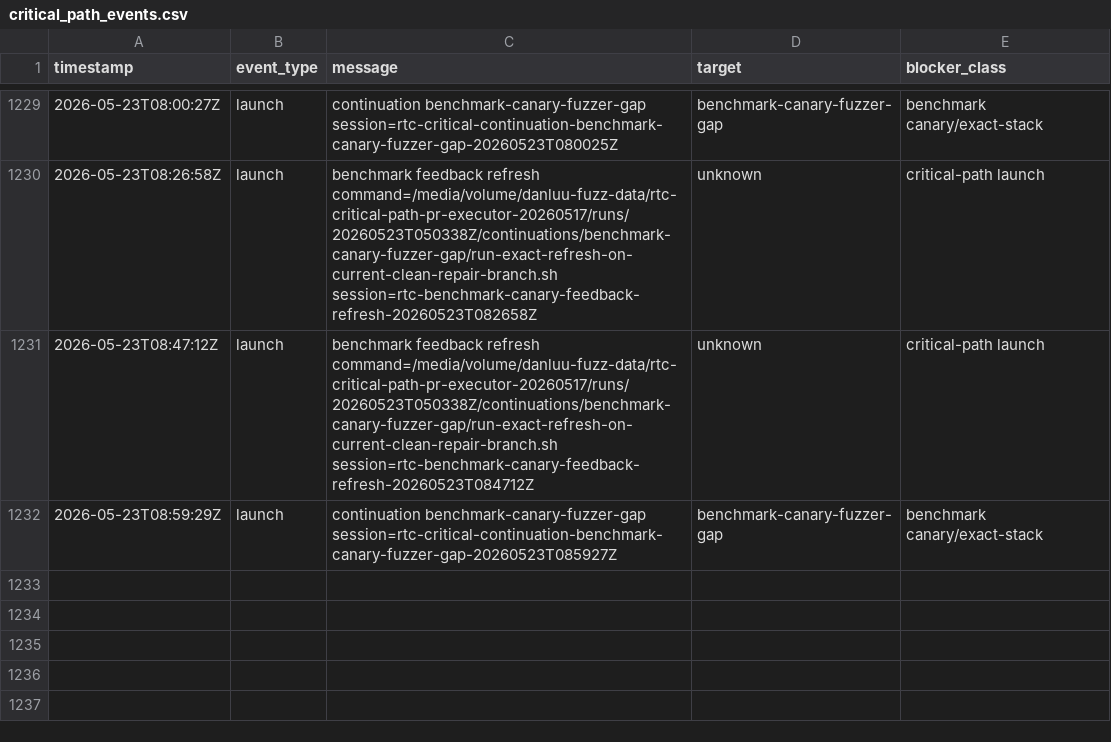
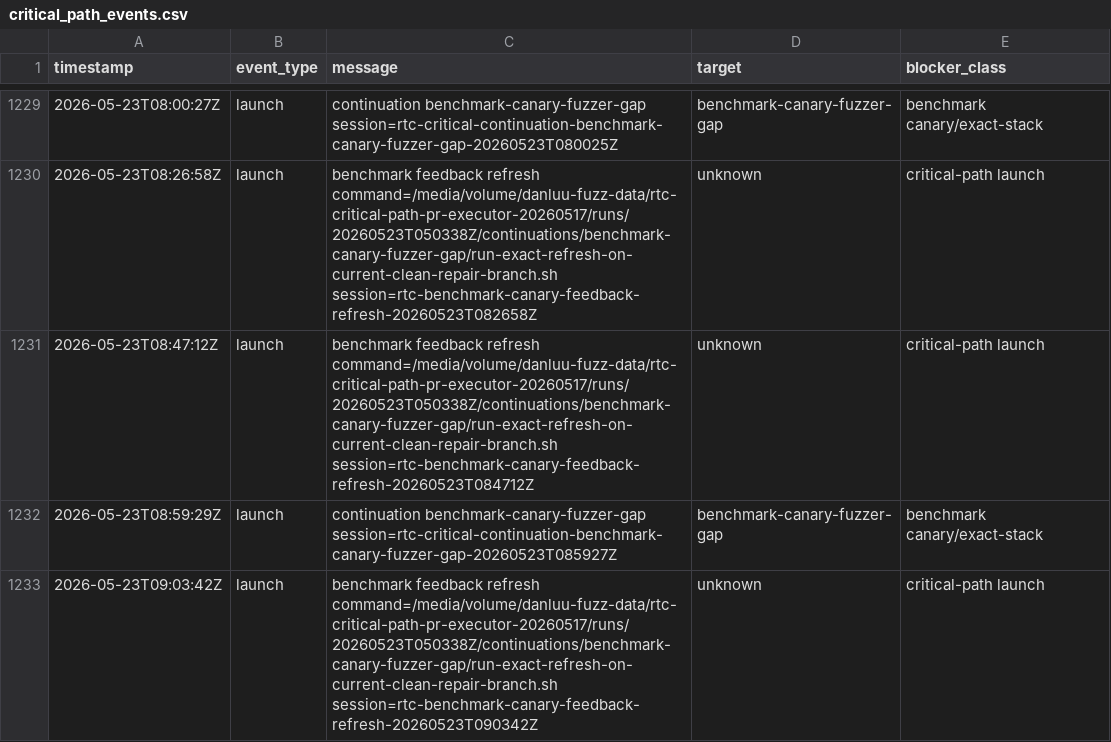
Before and after one commit to danluu/gutenberg, a CSV file: docs/explanations/architecture/rtc-jetstream2-fuzz-trends-20260515/data/critical_path_events.csv, drawn as a sheet; only a part is shown, gaps mark what is left out.

```diff
--- a/docs/explanations/architecture/rtc-jetstream2-fuzz-trends-20260515/data/critical_path_events.csv
+++ b/docs/explanations/architecture/rtc-jetstream2-fuzz-trends-20260515/data/critical_path_events.csv
@@ -1232 +1232,2 @@ timestamp,event_type,message,target,blocker_class
 2026-05-23T08:59:29Z,launch,continuation benchmark-canary-fuzzer-gap session=rtc-critical-continuation-benchmark-canary-fuzzer-gap-20260523T085927Z,benchmark-canary-fuzzer-gap,benchmark canary/exact-stack
+2026-05-23T09:03:42Z,launch,benchmark feedback refresh command=/media/volume/danluu-fuzz-data/rtc-critical-path-pr-executor-20260517/runs/20260523T050338Z/continuations/benchmark-canary-fuzzer-gap/run-exact-refresh-on-current-clean-repair-branch.sh session=rtc-benchmark-canary-feedback-refresh-20260523T090342Z,unknown,critical-path launch
```
Also changed, not shown: docs/explanations/architecture/rtc-jetstream2-fuzz-trends-20260515/data/bug_effectiveness_by_profile.csv, docs/explanations/architecture/rtc-jetstream2-fuzz-trends-20260515/data/bug_output_effectiveness_by_profile.csv, 45 other files.
